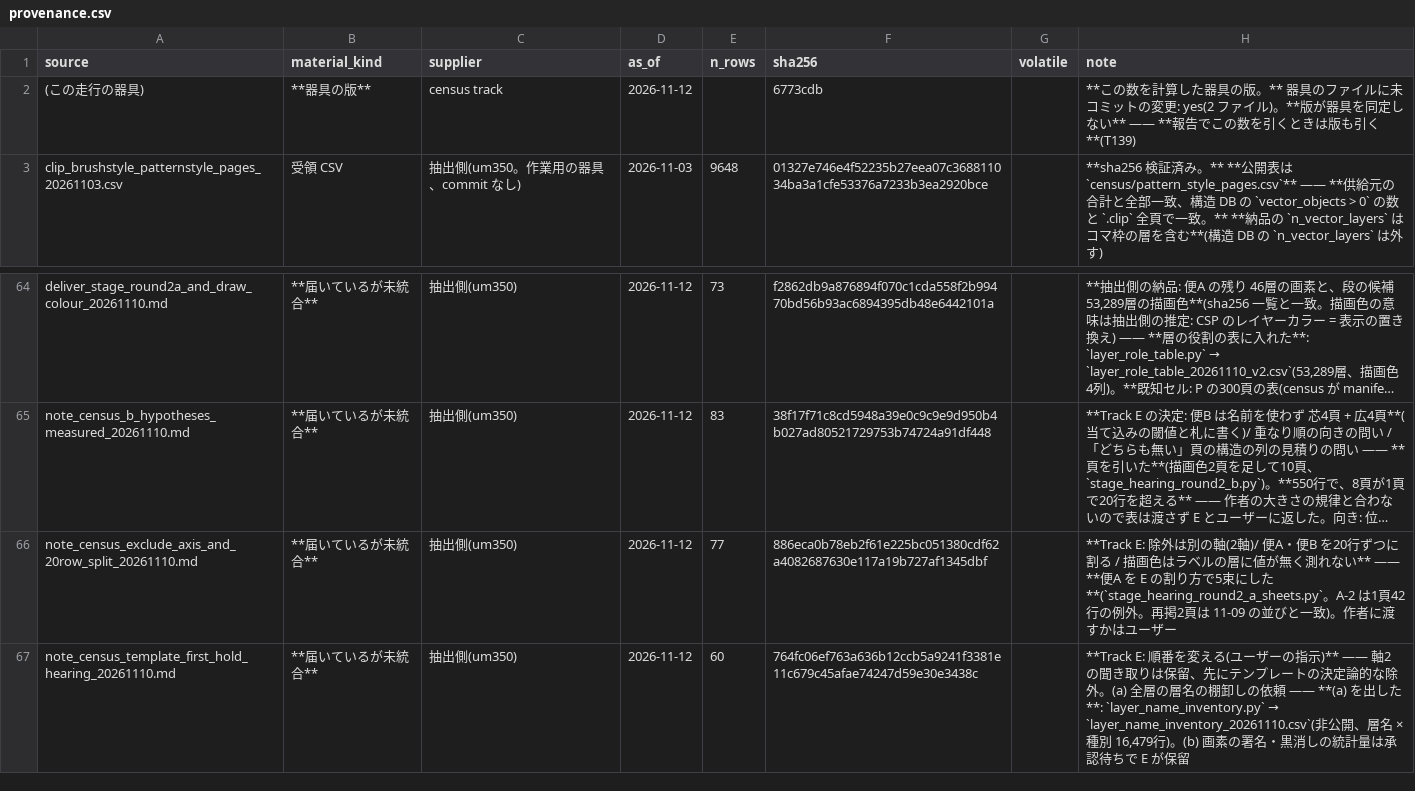
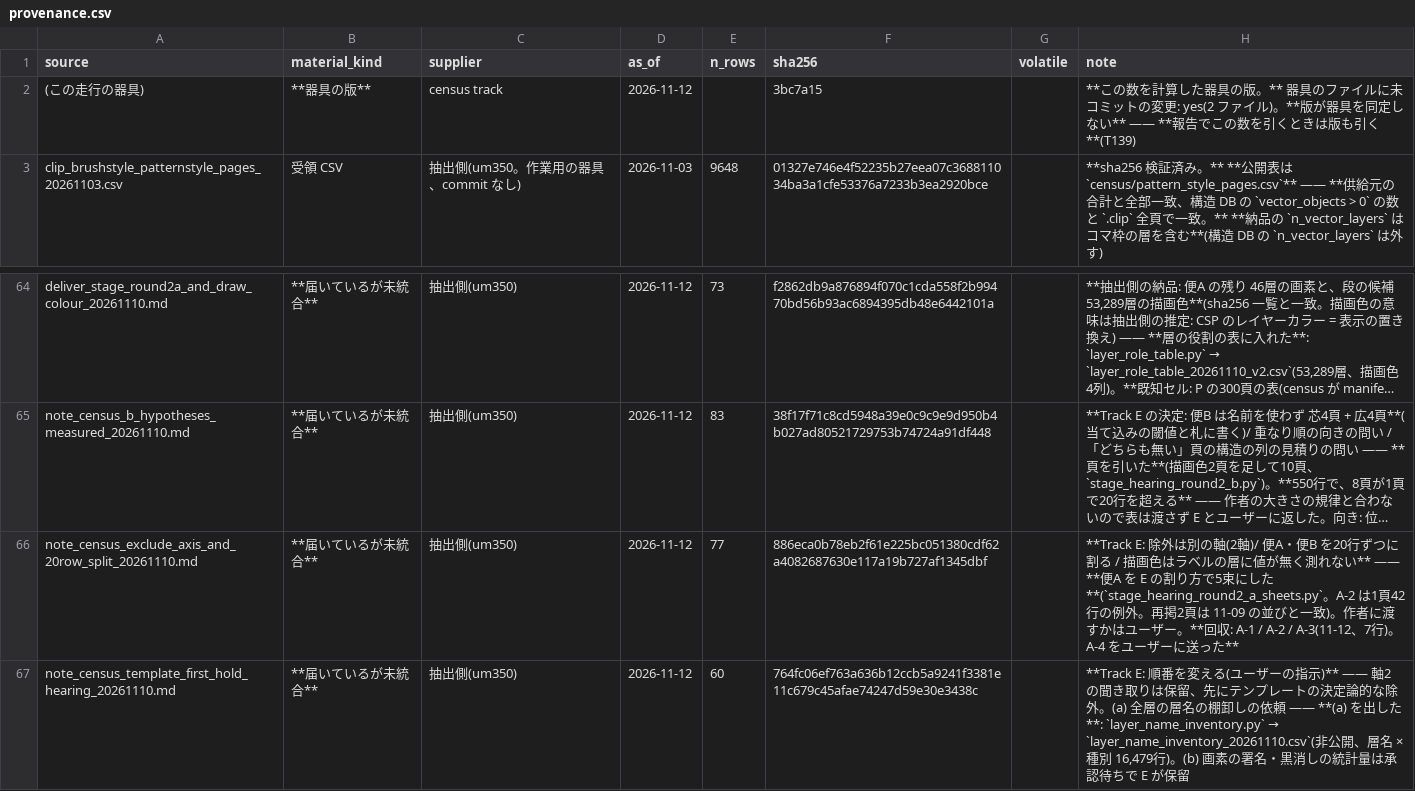
Before and after one commit to kuromook/gen_lineart, a CSV file: census/provenance.csv, drawn as a sheet; only a part is shown, gaps mark what is left out; long unchanged cells end in …; the diff names each change by its address in the sheet, - before the commit and + after, or states it on an @@ line.

```diff
--- a/census/provenance.csv
+++ b/census/provenance.csv
-F2 (sha256): 6773cdb
+F2 (sha256): 3bc7a15
-H66 (note): …ユーザー
+H66 (note): …ユーザー。**回収: A-1 / A-2 / A-3(11-12、7行)。A-4 をユーザーに送った**
```
Also changed, not shown: 2 other files.
